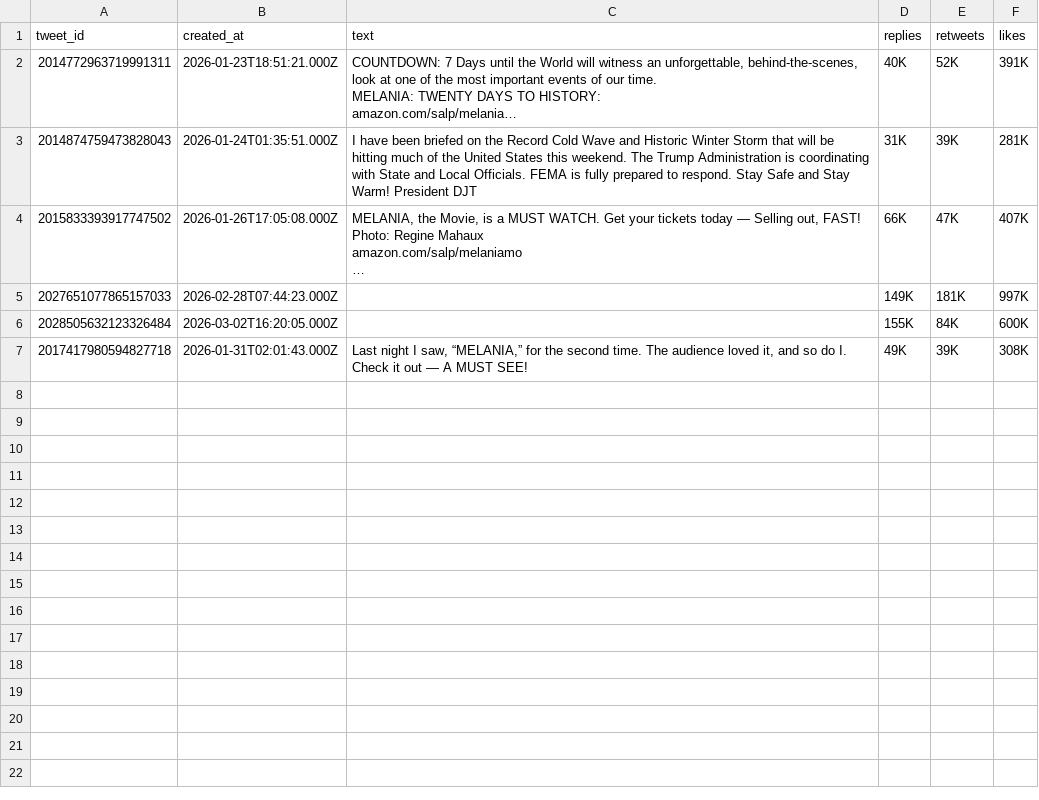
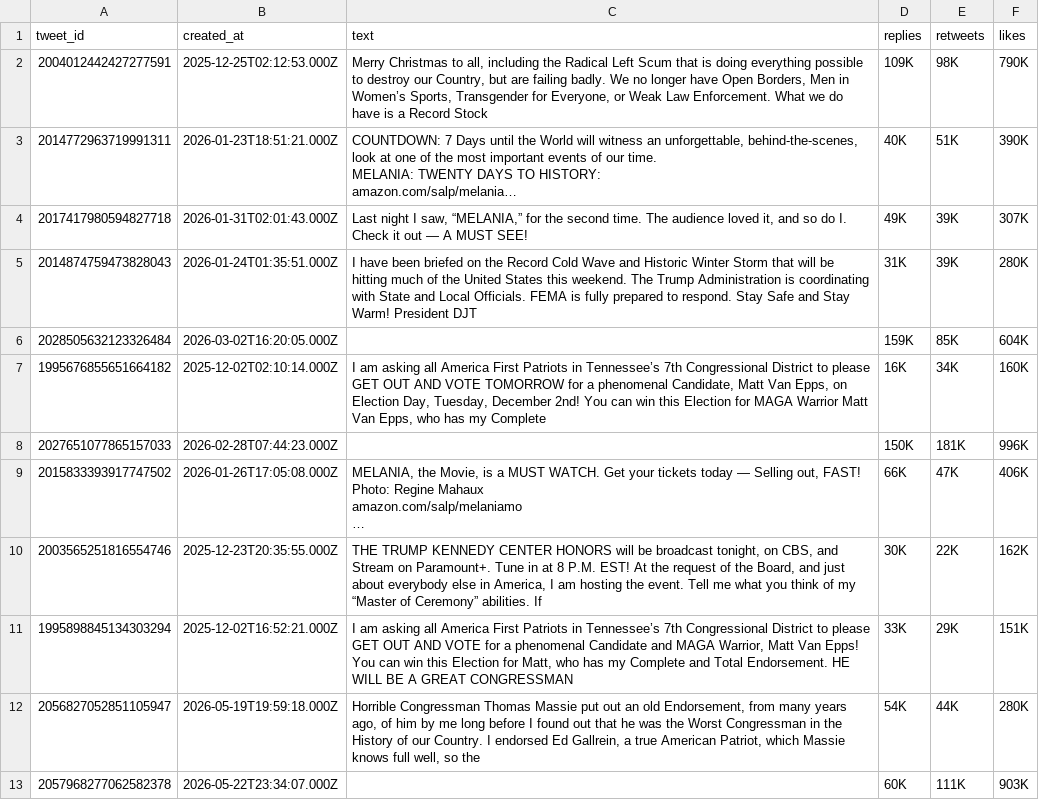
Before and after one commit to rotemba3/Date_Collection_Oil_Prices, a CSV file: Data_Collection_Oil/app-back/OilDatafiles/Data/Users_Timelines/realDonaldTrump.csv, drawn as a sheet; long unchanged cells end in …; removed rows and columns are numbered as before the commit, all else as after; the diff names each change by its address in the sheet, - before the commit and + after, or states it on an @@ line.

```diff
--- a/Data_Collection_Oil/app-back/OilDatafiles/Data/Users_Timelines/realDonaldTrump.csv
+++ b/Data_Collection_Oil/app-back/OilDatafiles/Data/Users_Timelines/realDonaldTrump.csv
+row 2: 2004012442427277591 | 2025-12-25T02:12:53.000Z | Merry Christmas to all, including the Radical Left Scum that is doing everything possible to destroy our Country, but are failing badly. We no longer have Open Borders, Men in Women’s Sports, Transgender for Everyone, or Weak Law Enforcement. What we do have is a Record Stock | 109K | 98K | 790K
-E3 (retweets): 52K
+E3 (retweets): 51K
-F3 (likes): 391K
+F3 (likes): 390K
+row 4: 2017417980594827718 | 2026-01-31T02:01:43.000Z | Last night I saw, “MELANIA,” for the second time. The audience loved it, and so do I. Check it out — A MUST SEE! | 49K | 39K | 307K
-F5 (likes): 281K
+F5 (likes): 280K
+row 6: 2028505632123326484 | 2026-03-02T16:20:05.000Z |  | 159K | 85K | 604K
+row 7: 1995676855651664182 | 2025-12-02T02:10:14.000Z | I am asking all America First Patriots in Tennessee’s 7th Congressional District to please GET OUT AND VOTE TOMORROW for a phenomenal Candidate, Matt Van Epps, on Election Day, Tuesday, December 2nd! You can win this Election for MAGA Warrior Matt Van Epps, who has my Complete | 16K | 34K | 160K
+row 8: 2027651077865157033 | 2026-02-28T07:44:23.000Z |  | 150K | 181K | 996K
-F9 (likes): 407K
+F9 (likes): 406K
-row 5: 2027651077865157033 | 2026-02-28T07:44:23.000Z |  | 149K | 181K | 997K
-row 6: 2028505632123326484 | 2026-03-02T16:20:05.000Z |  | 155K | 84K | 600K
-row 7: 2017417980594827718 | 2026-01-31T02:01:43.000Z | Last night I saw, “MELANIA,” for the second time. The audience loved it, and so do I. Check it out — A MUST SEE! | 49K | 39K | 308K
+row 10: 2003565251816554746 | 2025-12-23T20:35:55.000Z | THE TRUMP KENNEDY CENTER HONORS will be broadcast tonight, on CBS, and Stream on Paramount+. Tune in at 8 P.M. EST! At the request of the Board, and just about everybody else in America, I am hosting the event. Tell me what you think of my “Master of Ceremony” abilities. If | 30K | 22K | 162K
+row 11: 1995898845134303294 | 2025-12-02T16:52:21.000Z | I am asking all America First Patriots in Tennessee’s 7th Congressional District to please GET OUT AND VOTE for a phenomenal Candidate and MAGA Warrior, Matt Van Epps! You can win this Election for Matt, who has my Complete and Total Endorsement. HE WILL BE A GREAT CONGRESSMAN | 33K | 29K | 151K
+row 12: 2056827052851105947 | 2026-05-19T19:59:18.000Z | Horrible Congressman Thomas Massie put out an old Endorsement, from many years ago, of him by me long before I found out that he was the Worst Congressman in the History of our Country. I endorsed Ed Gallrein, a true American Patriot, which Massie knows full well, so the | 54K | 44K | 280K
+row 13: 2057968277062582378 | 2026-05-22T23:34:07.000Z |  | 60K | 111K | 903K
```
Also changed, not shown: Data_Collection_Oil/app-back/OilDatafiles/Data/Users_Timelines/IDF.csv, Data_Collection_Oil/app-back/OilDatafiles/Data/Users_Timelines/IRIMFA_EN.csv, 23 other files.
